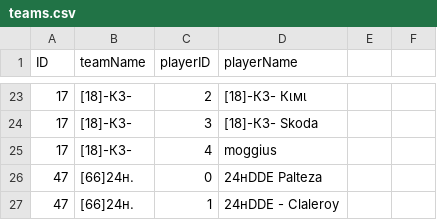
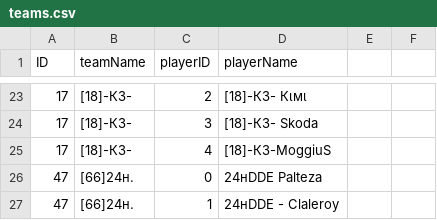
Before and after one commit to flobrm/flobrm.github.io, a CSV file: dde24stats/teams.csv, drawn as a sheet; only a part is shown, gaps mark what is left out.

Commit message:
more data

```diff
--- a/dde24stats/teams.csv
+++ b/dde24stats/teams.csv
@@ -24,3 +24,3 @@ ID,teamName,playerID,playerName
 17,"[18]-КЗ-",3,"[18]-КЗ- Skoda"
-17,"[18]-КЗ-",4,"moggius"
+17,"[18]-КЗ-",4,"[18]-КЗ-MoggiuS"
 47,"[66]24н.",0,"24нDDE Palteza"
```
Also changed, not shown: 2 other files.
